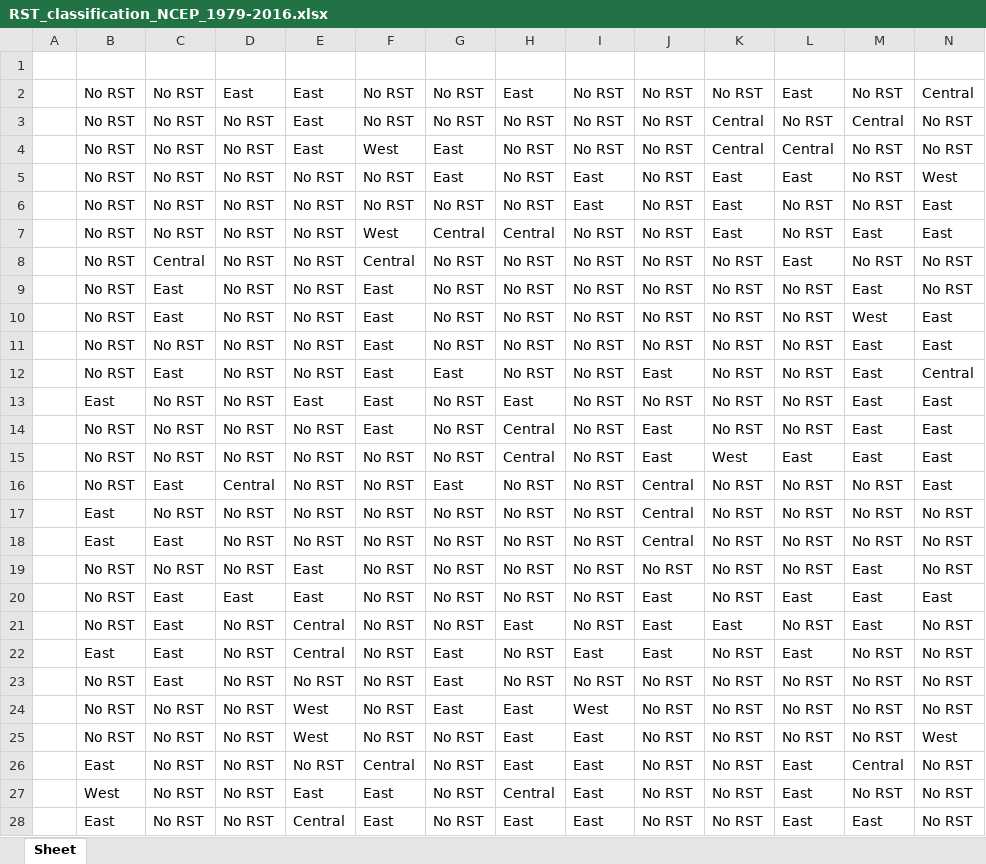
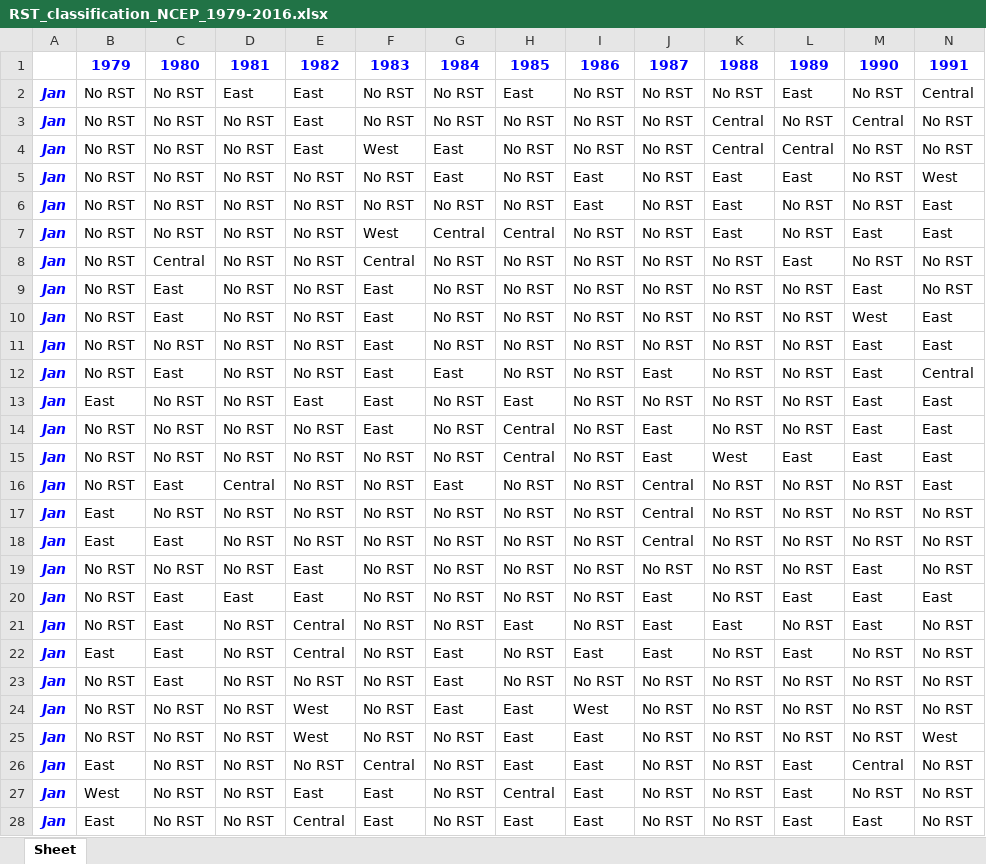
Before and after one commit to hatzvika/RSTs, an Excel workbook: python/Statistics/Results/RST_classification_NCEP_1979-2016.xlsx, sheet Sheet, drawn as a sheet; only a part is shown; values as stored, in another font and other column widths than the file's, no borders; rows hold the shown columns only; the diff covers the shown part only; the diff names each change by its address in the sheet, - before the commit and + after, or states it on an @@ line.

```diff
--- a/python/Statistics/Results/RST_classification_NCEP_1979-2016.xlsx (sheet Sheet)
+++ b/python/Statistics/Results/RST_classification_NCEP_1979-2016.xlsx (sheet Sheet)
-row 1: (empty)
+row 1:  | 1979 | 1980 | 1981 | 1982 | 1983 | 1984 | 1985 | 1986 | 1987 | 1988 | 1989 | 1990 | 1991
-A2:A28: (empty)
+A2:A28: Jan
```
Also changed, not shown: 339 edited cells elsewhere in this sheet, python/Statistics/Results/RST_classification_ERA_1979-2016.xlsx, python/Statistics/Results/RST_classification_ERA_2.5_1979-2016.xlsx, 23 other files.
